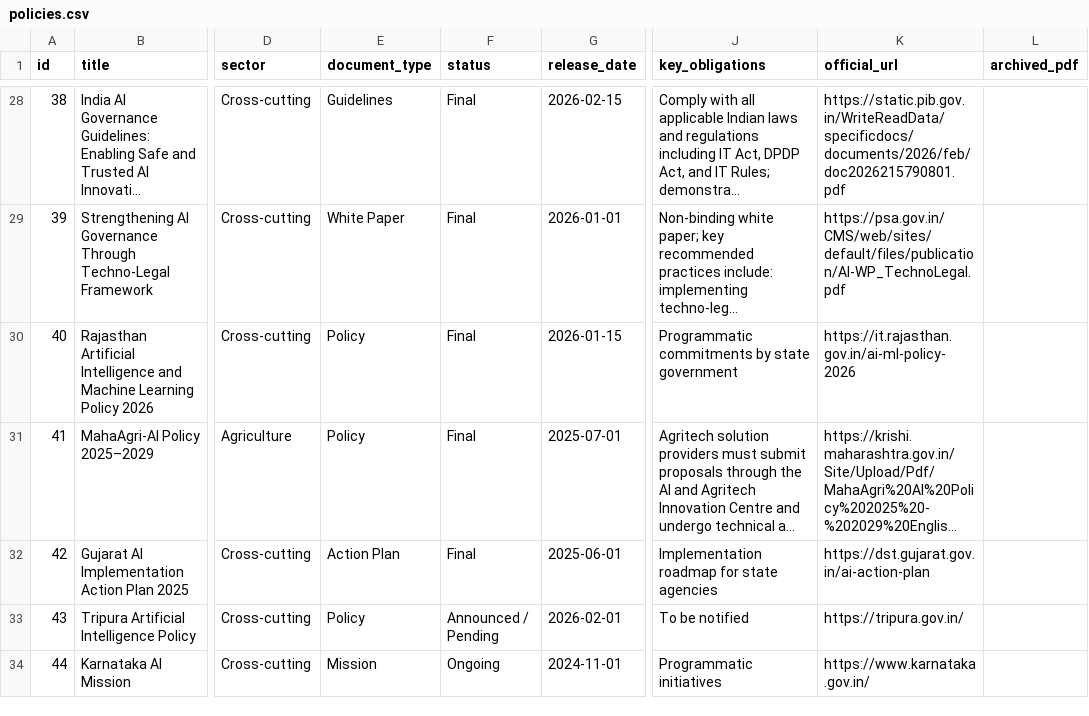
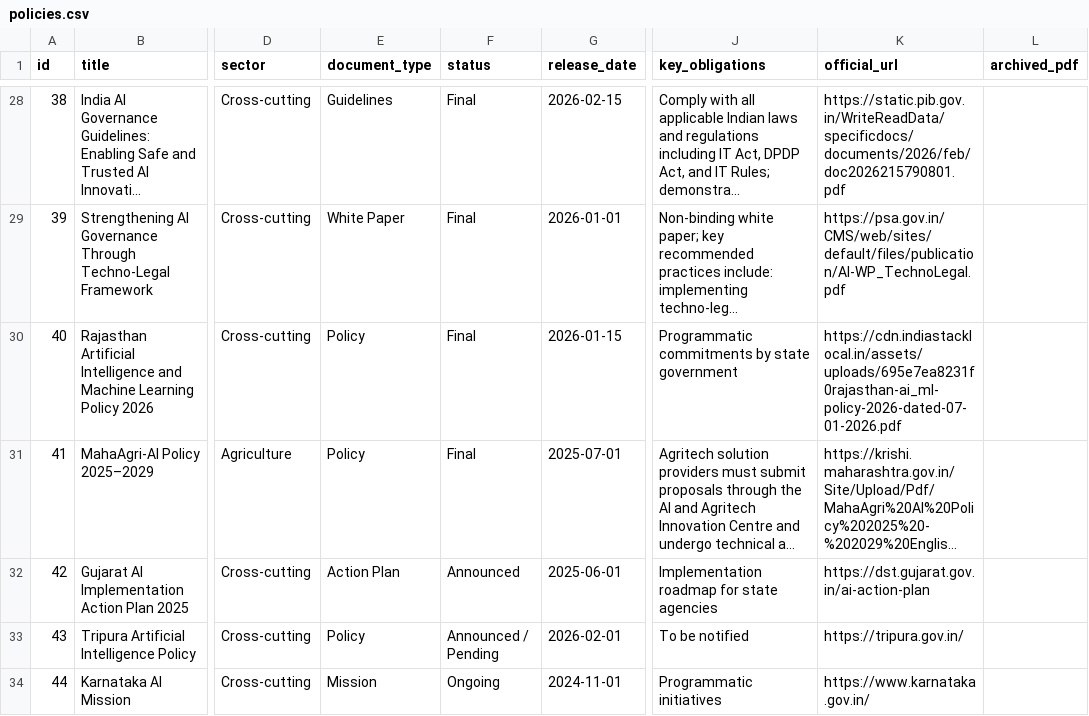
Before and after one commit to kriticalthinking/india-ai-policy-navigator, a CSV file: data/policies.csv, drawn as a sheet; only a part is shown, gaps mark what is left out; long unchanged cells end in …; the diff covers the shown part only; the diff names each change by its address in the sheet, - before the commit and + after, or states it on an @@ line.

Commit message:
Update policies.csv

```diff
--- a/data/policies.csv
+++ b/data/policies.csv
-K30 (official_url): https://it.rajasthan.gov.in/ai-ml-policy-2026
+K30 (official_url): https://cdn.indiastacklocal.in/assets/uploads/695e7ea8231f0rajasthan-ai_ml-policy-2026-dated-07-01-2026.pdf
-F32 (status): Final
+F32 (status): Announced
```
Also changed, not shown: 1 removed row and 1 edited cell elsewhere in this file.
